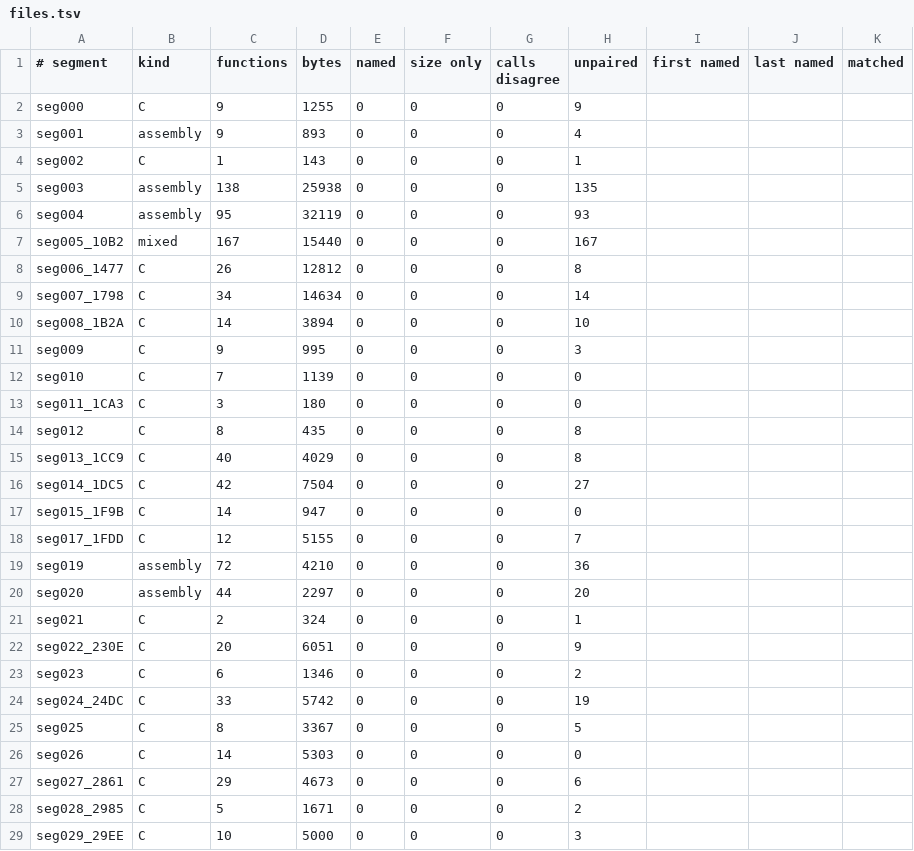
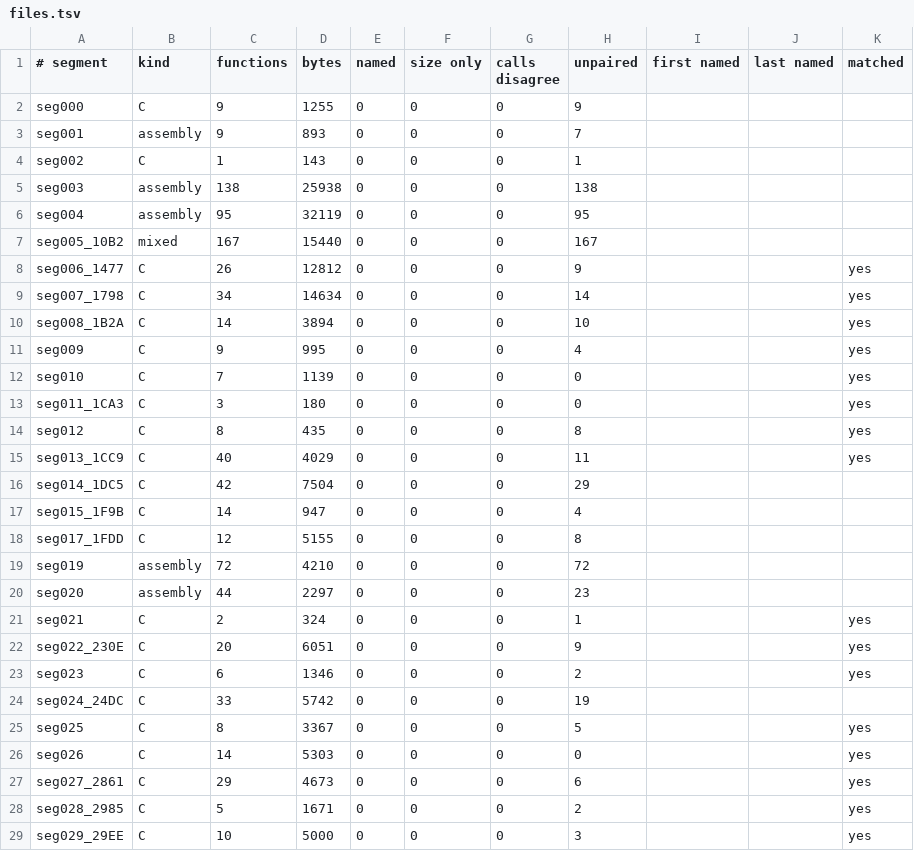
Before and after one commit to abedegno/UW1Decomp, a TSV file: map/files.tsv, drawn as a sheet; only a part is shown; the diff covers the shown part only.

```diff
--- a/map/files.tsv
+++ b/map/files.tsv
@@ -2,28 +2,28 @@
 seg000	C	9	1255	0	0	0	9			
-seg001	assembly	9	893	0	0	0	4			
+seg001	assembly	9	893	0	0	0	7			
 seg002	C	1	143	0	0	0	1			
-seg003	assembly	138	25938	0	0	0	135			
-seg004	assembly	95	32119	0	0	0	93			
+seg003	assembly	138	25938	0	0	0	138			
+seg004	assembly	95	32119	0	0	0	95			
 seg005_10B2	mixed	167	15440	0	0	0	167			
-seg006_1477	C	26	12812	0	0	0	8			
-seg007_1798	C	34	14634	0	0	0	14			
-seg008_1B2A	C	14	3894	0	0	0	10			
-seg009	C	9	995	0	0	0	3			
-seg010	C	7	1139	0	0	0	0			
-seg011_1CA3	C	3	180	0	0	0	0			
-seg012	C	8	435	0	0	0	8			
-seg013_1CC9	C	40	4029	0	0	0	8			
-seg014_1DC5	C	42	7504	0	0	0	27			
-seg015_1F9B	C	14	947	0	0	0	0			
-seg017_1FDD	C	12	5155	0	0	0	7			
-seg019	assembly	72	4210	0	0	0	36			
-seg020	assembly	44	2297	0	0	0	20			
-seg021	C	2	324	0	0	0	1			
-seg022_230E	C	20	6051	0	0	0	9			
-seg023	C	6	1346	0	0	0	2			
+seg006_1477	C	26	12812	0	0	0	9			yes
+seg007_1798	C	34	14634	0	0	0	14			yes
+seg008_1B2A	C	14	3894	0	0	0	10			yes
+seg009	C	9	995	0	0	0	4			yes
+seg010	C	7	1139	0	0	0	0			yes
+seg011_1CA3	C	3	180	0	0	0	0			yes
+seg012	C	8	435	0	0	0	8			yes
+seg013_1CC9	C	40	4029	0	0	0	11			yes
+seg014_1DC5	C	42	7504	0	0	0	29			
+seg015_1F9B	C	14	947	0	0	0	4			
+seg017_1FDD	C	12	5155	0	0	0	8			
+seg019	assembly	72	4210	0	0	0	72			
+seg020	assembly	44	2297	0	0	0	23			
+seg021	C	2	324	0	0	0	1			yes
+seg022_230E	C	20	6051	0	0	0	9			yes
+seg023	C	6	1346	0	0	0	2			yes
 seg024_24DC	C	33	5742	0	0	0	19			
-seg025	C	8	3367	0	0	0	5			
-seg026	C	14	5303	0	0	0	0			
-seg027_2861	C	29	4673	0	0	0	6			
-seg028_2985	C	5	1671	0	0	0	2			
-seg029_29EE	C	10	5000	0	0	0	3			
+seg025	C	8	3367	0	0	0	5			yes
+seg026	C	14	5303	0	0	0	0			yes
+seg027_2861	C	29	4673	0	0	0	6			yes
+seg028_2985	C	5	1671	0	0	0	2			yes
+seg029_29EE	C	10	5000	0	0	0	3			yes
```
Also changed, not shown: 77 edited cells elsewhere in this file, symbols.tsv, 7 other files.
